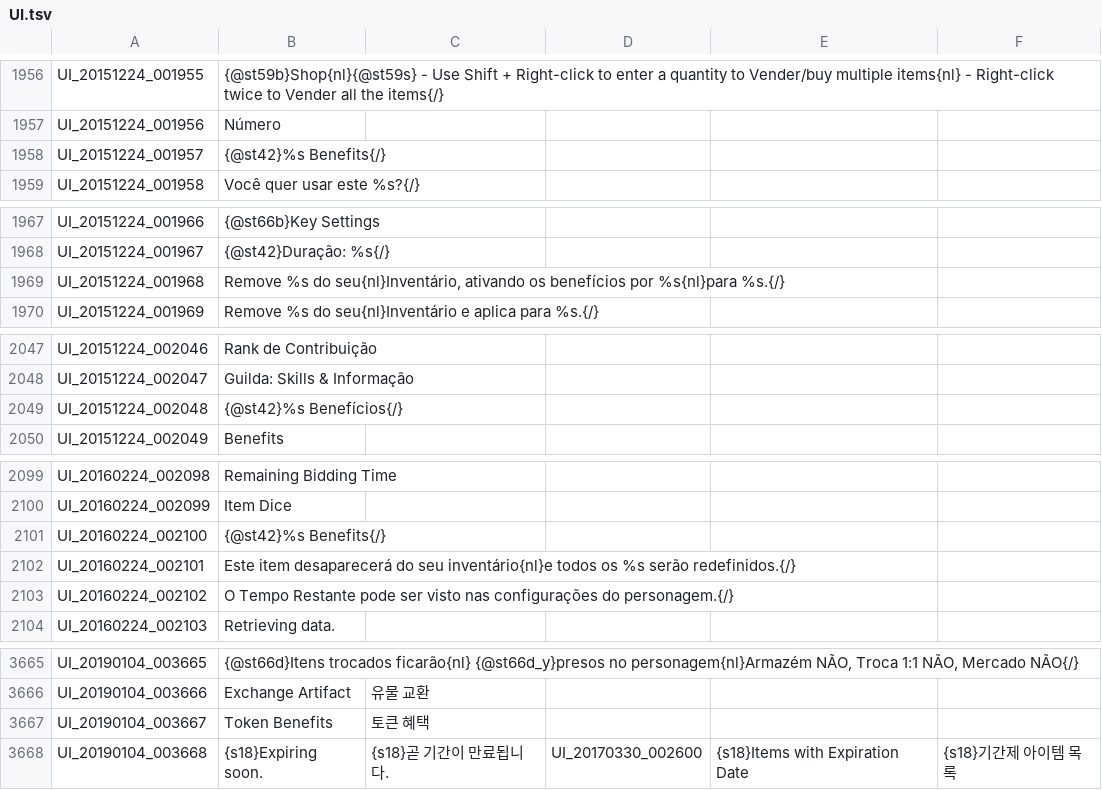
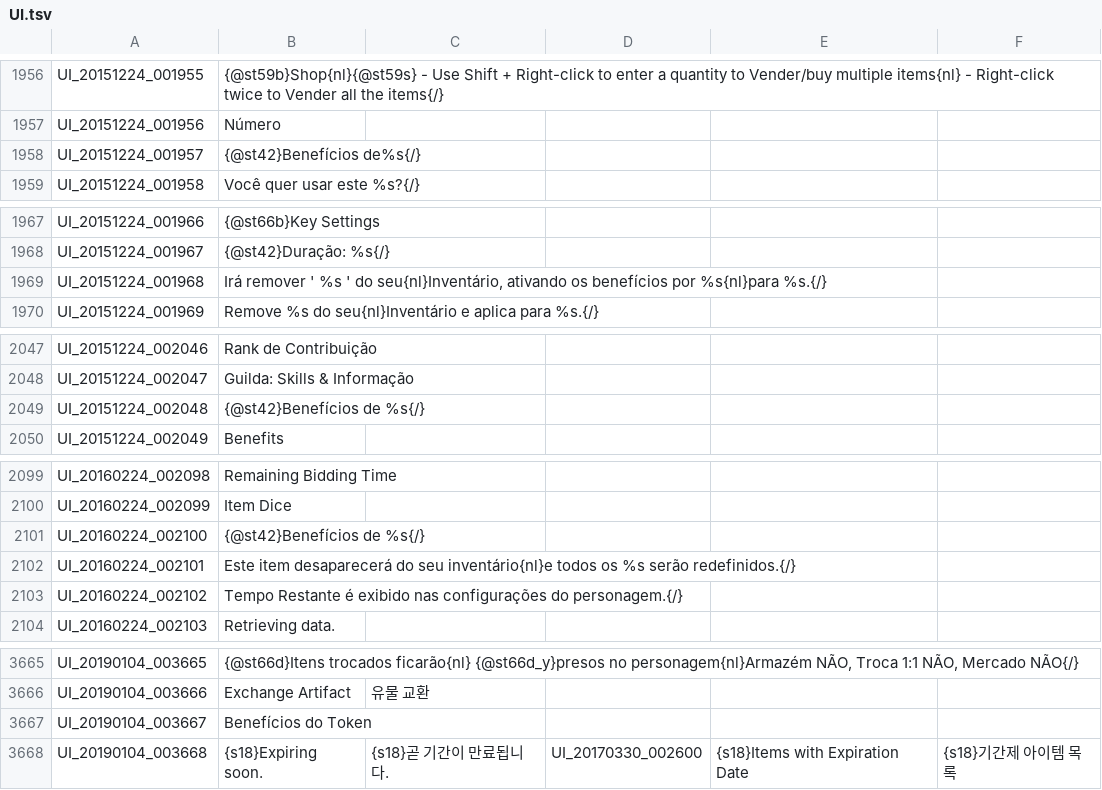
Before and after one commit to Treeofsavior/PortugueseTranslation, a TSV file: UI.tsv, drawn as a sheet; only a part is shown, gaps mark what is left out; the diff covers the shown part only.

Commit message:
Fixes and Missing Translations

```diff
--- a/UI.tsv
+++ b/UI.tsv
@@ -1957,3 +1957,3 @@ UI_20151224_001955	{@st59b}Shop{nl}{@st59s} - Use Shift + Right-click to enter a
 UI_20151224_001956	Número
-UI_20151224_001957	{@st42}%s Benefits{/}
+UI_20151224_001957	{@st42}Benefícios de%s{/}
 UI_20151224_001958	Você quer usar este %s?{/}
@@ -1968,3 +1968,3 @@ UI_20151224_001966	{@st66b}Key Settings
 UI_20151224_001967	{@st42}Duração: %s{/}
-UI_20151224_001968	Remove %s do seu{nl}Inventário, ativando os benefícios por %s{nl}para %s.{/}
+UI_20151224_001968	Irá remover ' %s ' do seu{nl}Inventário, ativando os benefícios por %s{nl}para %s.{/}
 UI_20151224_001969	Remove %s do seu{nl}Inventário e aplica para %s.{/}
@@ -2048,3 +2048,3 @@ UI_20151224_002046	Rank de Contribuição
 UI_20151224_002047	Guilda: Skills & Informação
-UI_20151224_002048	{@st42}%s Benefícios{/}
+UI_20151224_002048	{@st42}Benefícios de %s{/}
 UI_20151224_002049	Benefits
@@ -2100,5 +2100,5 @@ UI_20160224_002098	Remaining Bidding Time
 UI_20160224_002099	Item Dice
-UI_20160224_002100	{@st42}%s Benefits{/}
+UI_20160224_002100	{@st42}Benefícios de %s{/}
 UI_20160224_002101	Este item desaparecerá do seu inventário{nl}e todos os %s serão redefinidos.{/}
-UI_20160224_002102	O Tempo Restante pode ser visto nas configurações do personagem.{/}
+UI_20160224_002102	Tempo Restante é exibido nas configurações do personagem.{/}
 UI_20160224_002103	Retrieving data.
@@ -3666,3 +3666,3 @@ UI_20190104_003665	{@st66d}Itens trocados ficarão{nl}  {@st66d_y}presos no pers
 UI_20190104_003666	Exchange Artifact	유물 교환			
-UI_20190104_003667	Token Benefits	토큰 혜택			
+UI_20190104_003667	Benefícios do Token
 UI_20190104_003668	{s18}Expiring soon.	{s18}곧 기간이 만료됩니다.	UI_20170330_002600	{s18}Items with Expiration Date	{s18}기간제 아이템 목록
```
Also changed, not shown: 1 edited cell elsewhere in this file, 2 other files.
